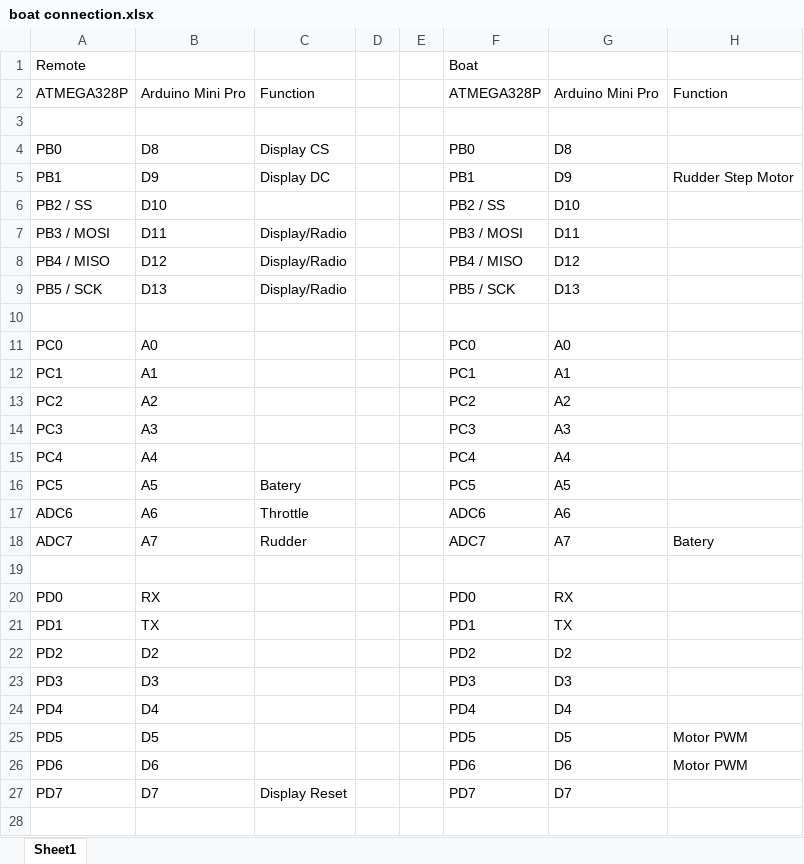
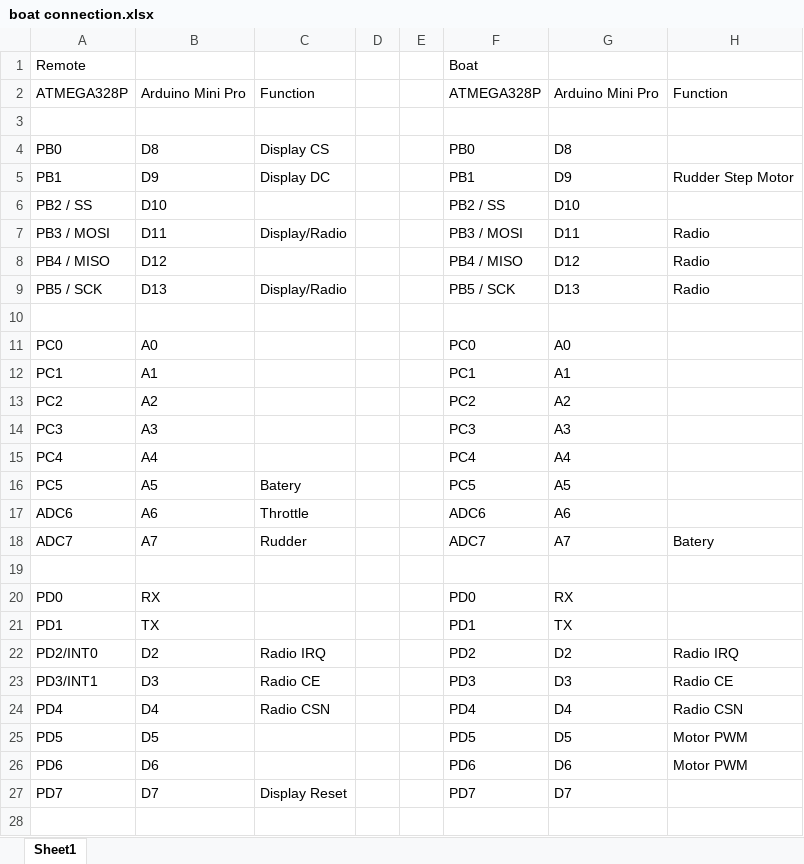
Before and after one commit to danielpth/boat, an Excel workbook: doc/boat connection.xlsx, sheet Sheet1, drawn as a sheet; only a part is shown; values as stored, in another font and other column widths than the file's, no borders; the diff names each change by its address in the sheet, - before the commit and + after, or states it on an @@ line.

Commit message:
Radio module working but no RF

```diff
--- a/doc/boat connection.xlsx (sheet Sheet1)
+++ b/doc/boat connection.xlsx (sheet Sheet1)
-H7:H9: (empty)
+H7:H9: Radio
-C8: Display/Radio
+C8: (empty)
-A22: PD2
+A22: PD2/INT0
-C22: (empty)
+C22: Radio IRQ
-H22: (empty)
+H22: Radio IRQ
-A23: PD3
+A23: PD3/INT1
-C23: (empty)
+C23: Radio CE
-H23: (empty)
+H23: Radio CE
-C24: (empty)
+C24: Radio CSN
-H24: (empty)
+H24: Radio CSN
```
Also changed, not shown: 15 other files.
